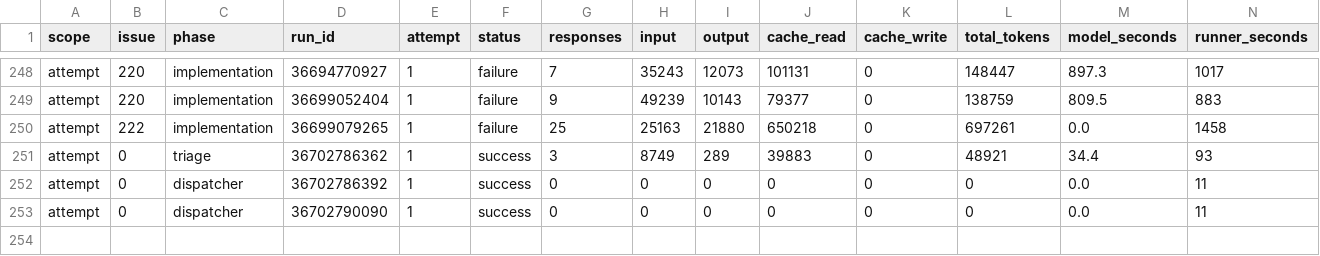
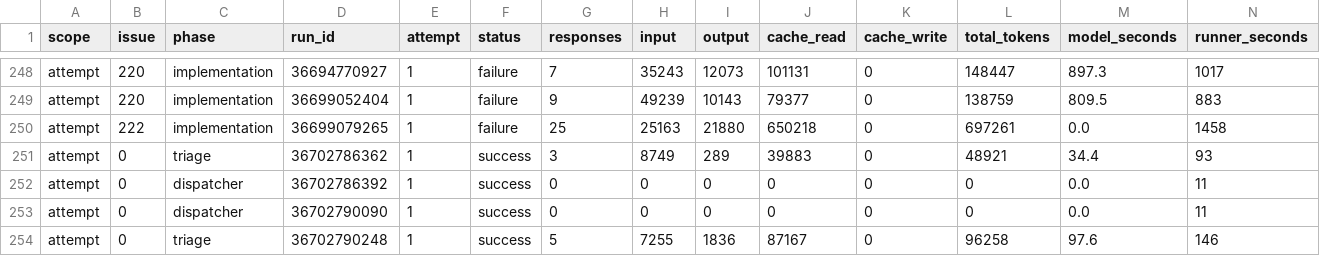
Before and after one commit to YuriiSokolenko/social-mcp, a CSV file: reports/pi-usage.csv, drawn as a sheet; only a part is shown, gaps mark what is left out; rows hold the shown columns only; the diff names each change by its address in the sheet, - before the commit and + after, or states it on an @@ line.

```diff
--- a/reports/pi-usage.csv
+++ b/reports/pi-usage.csv
+row 254: attempt | 0 | triage | 36702790248 | 1 | success | 5 | 7255 | 1836 | 87167 | 0 | 96258 | 97.6 | 146
```
